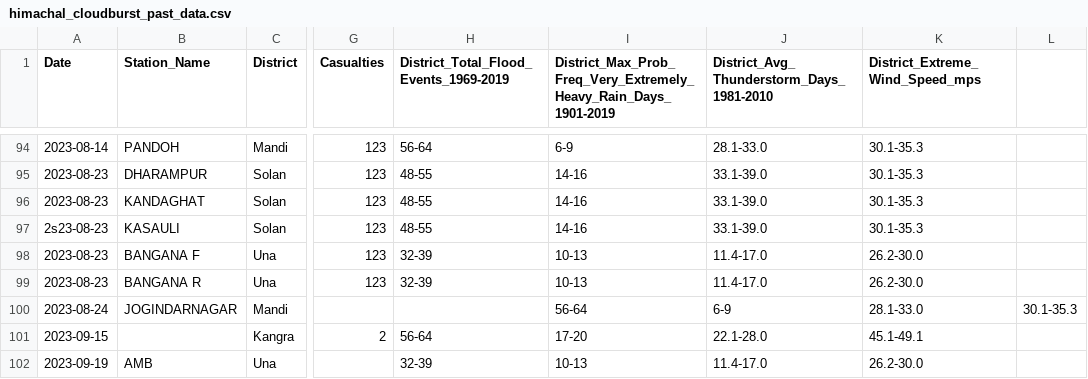
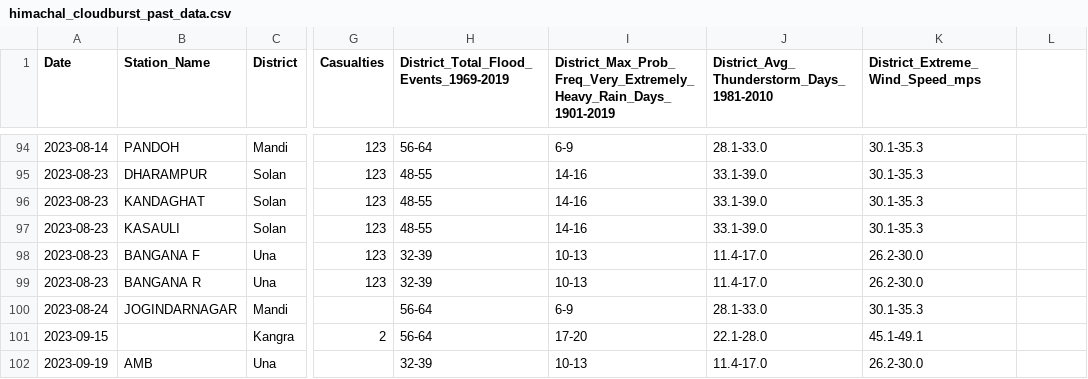
Before and after one commit to akshit-banyal/Cloudburst-Prediction-HP, a CSV file: himachal_cloudburst_past_data.csv, drawn as a sheet; only a part is shown, gaps mark what is left out; the diff names each change by its address in the sheet, - before the commit and + after, or states it on an @@ line.

Commit message:
Clean malformed cloudburst CSV rows

```diff
--- a/himachal_cloudburst_past_data.csv
+++ b/himachal_cloudburst_past_data.csv
-A97 (Date): 2s23-08-23
+A97 (Date): 2023-08-23
-H100: (empty)
+H100: 56-64
-I100: 56-64
+I100: 6-9
-J100: 6-9
+J100: 28.1-33.0
-K100 (District_Extreme_Wind_Speed_mps): 28.1-33.0
+K100 (District_Extreme_Wind_Speed_mps): 30.1-35.3
-L100: 30.1-35.3
+L100: (empty)
```
